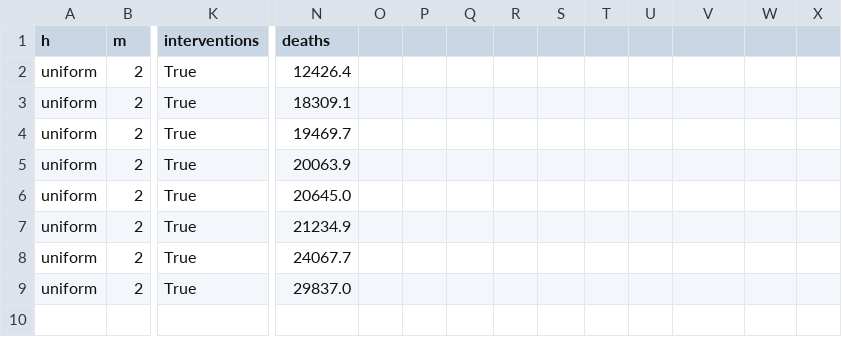
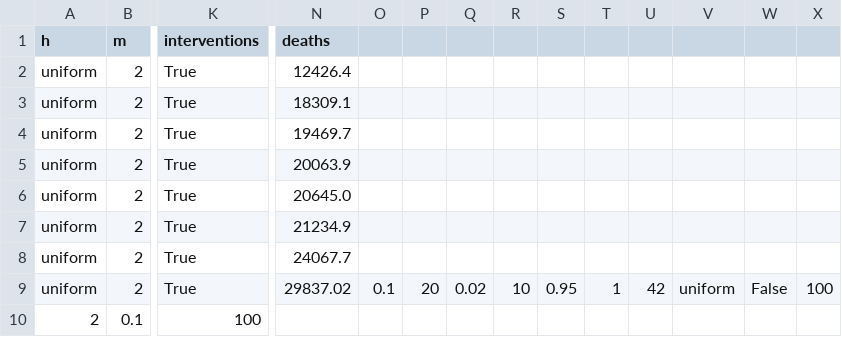
Before and after one commit to mveronesi/computer-aided-sim, a CSV file: hawkes/results.csv, drawn as a sheet; only a part is shown, gaps mark what is left out; rows hold the shown columns only; the diff names each change by its address in the sheet, - before the commit and + after, or states it on an @@ line.

```diff
--- a/hawkes/results.csv
+++ b/hawkes/results.csv
-N9 (deaths): 29837.0
+N9 (deaths): 29837.02
-O9: (empty)
+O9: 0.1
-P9: (empty)
+P9: 20
-Q9: (empty)
+Q9: 0.02
-R9: (empty)
+R9: 10
-S9: (empty)
+S9: 0.95
-T9: (empty)
+T9: 1
-U9: (empty)
+U9: 42
-V9: (empty)
+V9: uniform
-W9: (empty)
+W9: False
-X9: (empty)
+X9: 100
+row 10: 2 | 0.1 | 100
```
Also changed, not shown: 2 other files.
